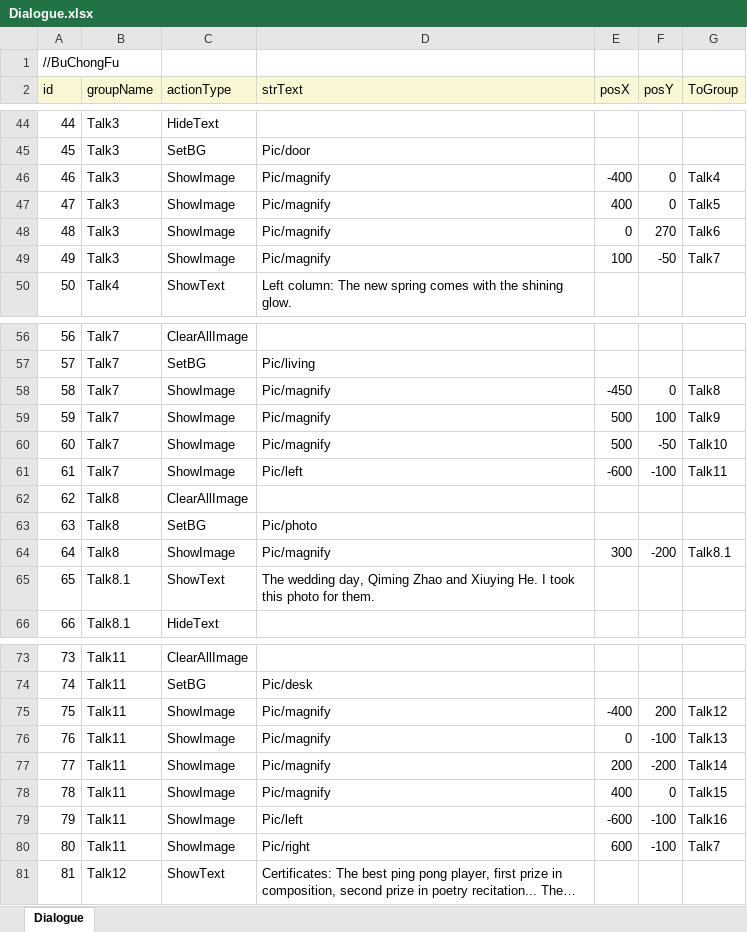
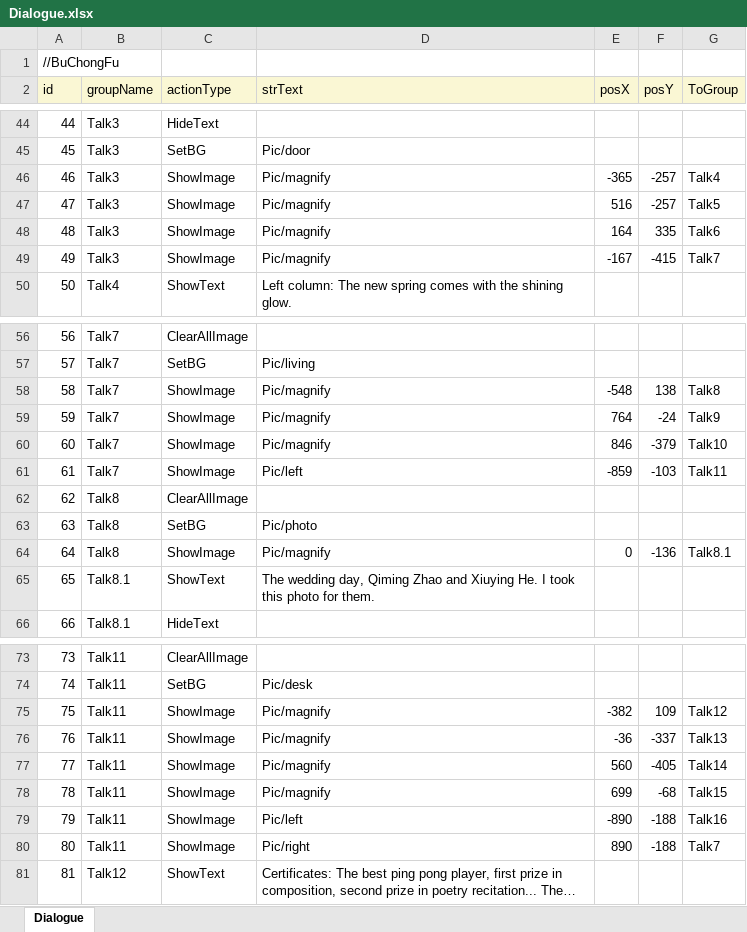
Before and after one commit to 1artDeco/HistoricalGame, an Excel workbook: Assets/Excel/Dialogue.xlsx, sheet Dialogue, drawn as a sheet; only a part is shown, gaps mark what is left out; long unchanged cells end in …; values as stored, in another font and other column widths than the file's, no borders; the diff covers the shown part only; the diff names each change by its address in the sheet, - before the commit and + after, or states it on an @@ line.

```diff
--- a/Assets/Excel/Dialogue.xlsx (sheet Dialogue)
+++ b/Assets/Excel/Dialogue.xlsx (sheet Dialogue)
-E46 (posX): -400
+E46 (posX): -365
-F46:F47 (posY): 0
+F46:F47 (posY): -257
-E47 (posX): 400
+E47 (posX): 516
-E48 (posX): 0
+E48 (posX): 164
-F48 (posY): 270
+F48 (posY): 335
-E49 (posX): 100
+E49 (posX): -167
-F49 (posY): -50
+F49 (posY): -415
-E58 (posX): -450
+E58 (posX): -548
-F58 (posY): 0
+F58 (posY): 138
-E59 (posX): 500
+E59 (posX): 764
-F59 (posY): 100
+F59 (posY): -24
-E60 (posX): 500
+E60 (posX): 846
-F60 (posY): -50
+F60 (posY): -379
-E61 (posX): -600
+E61 (posX): -859
-F61 (posY): -100
+F61 (posY): -103
-E64 (posX): 300
+E64 (posX): 0
-F64 (posY): -200
+F64 (posY): -136
-E75 (posX): -400
+E75 (posX): -382
-F75 (posY): 200
+F75 (posY): 109
-E76 (posX): 0
+E76 (posX): -36
-F76 (posY): -100
+F76 (posY): -337
-E77 (posX): 200
+E77 (posX): 560
-F77 (posY): -200
+F77 (posY): -405
-E78 (posX): 400
+E78 (posX): 699
-F78 (posY): 0
+F78 (posY): -68
-E79 (posX): -600
+E79 (posX): -890
-F79:F80 (posY): -100
+F79:F80 (posY): -188
-E80 (posX): 600
+E80 (posX): 890
```
Also changed, not shown: 21 edited cells elsewhere in this sheet, 1 other file.
